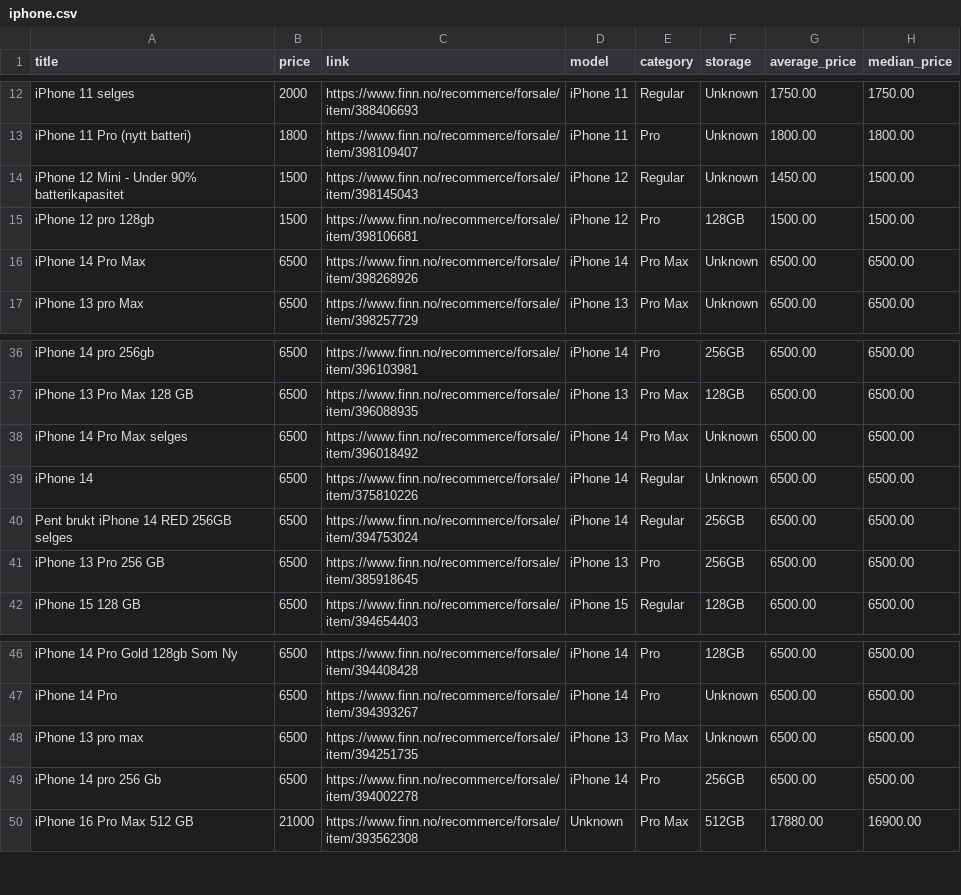
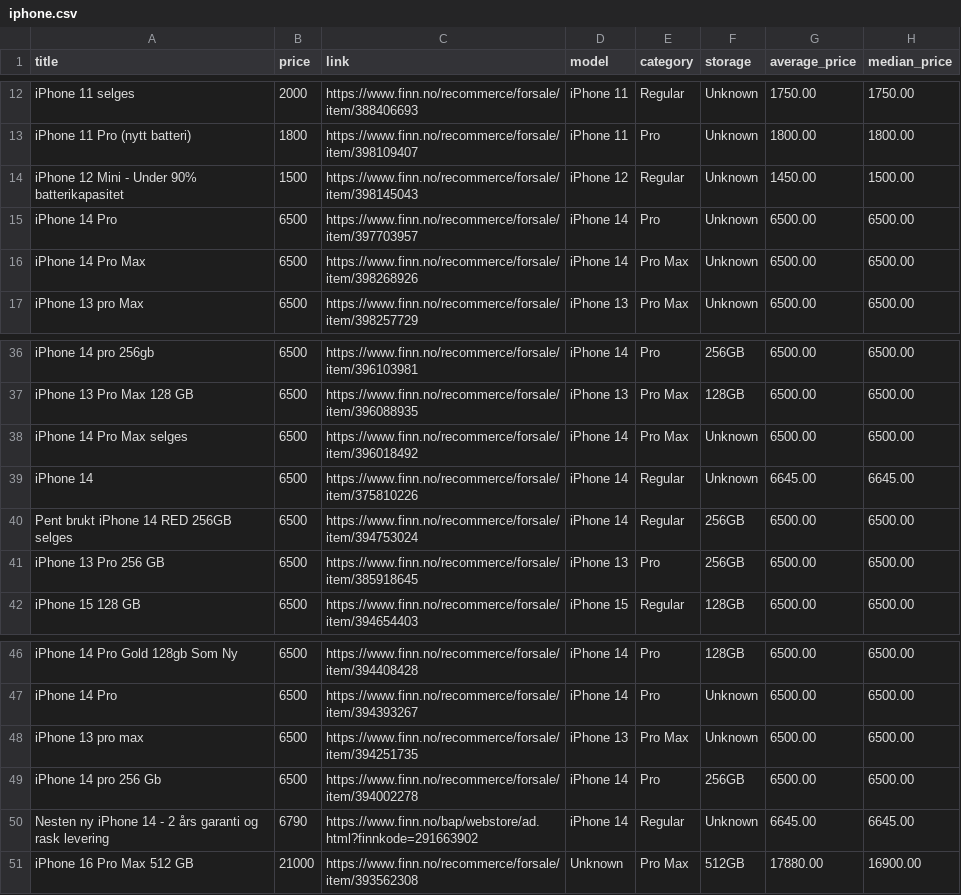
Before and after one commit to JibbelJabbel/Scrap, a CSV file: iphone.csv, drawn as a sheet; only a part is shown, gaps mark what is left out.

```diff
--- a/iphone.csv
+++ b/iphone.csv
@@ -14,3 +14,3 @@ iPhone 11 Pro (nytt batteri),1800,https://www.finn.no/recommerce/forsale/item/39
 iPhone 12 Mini - Under 90% batterikapasitet,1500,https://www.finn.no/recommerce/forsale/item/398145043,iPhone 12,Regular,Unknown,1450.00,1500.00
-iPhone 12 pro 128gb,1500,https://www.finn.no/recommerce/forsale/item/398106681,iPhone 12,Pro,128GB,1500.00,1500.00
+iPhone 14 Pro,6500,https://www.finn.no/recommerce/forsale/item/397703957,iPhone 14,Pro,Unknown,6500.00,6500.00
 iPhone 14 Pro Max,6500,https://www.finn.no/recommerce/forsale/item/398268926,iPhone 14,Pro Max,Unknown,6500.00,6500.00
@@ -38,3 +38,3 @@ iPhone 13 Pro Max 128 GB,6500,https://www.finn.no/recommerce/forsale/item/396088
 iPhone 14 Pro Max selges,6500,https://www.finn.no/recommerce/forsale/item/396018492,iPhone 14,Pro Max,Unknown,6500.00,6500.00
-iPhone 14,6500,https://www.finn.no/recommerce/forsale/item/375810226,iPhone 14,Regular,Unknown,6500.00,6500.00
+iPhone 14,6500,https://www.finn.no/recommerce/forsale/item/375810226,iPhone 14,Regular,Unknown,6645.00,6645.00
 Pent brukt iPhone 14 RED 256GB selges,6500,https://www.finn.no/recommerce/forsale/item/394753024,iPhone 14,Regular,256GB,6500.00,6500.00
@@ -49,2 +49,3 @@ iPhone 13 pro max,6500,https://www.finn.no/recommerce/forsale/item/394251735,iPh
 iPhone 14 pro 256 Gb,6500,https://www.finn.no/recommerce/forsale/item/394002278,iPhone 14,Pro,256GB,6500.00,6500.00
+Nesten ny iPhone 14 - 2 års garanti og rask levering,6790,https://www.finn.no/bap/webstore/ad.html?finnkode=291663902,iPhone 14,Regular,Unknown,6645.00,6645.00
 iPhone 16 Pro Max 512 GB,21000,https://www.finn.no/recommerce/forsale/item/393562308,Unknown,Pro Max,512GB,17880.00,16900.00
```
